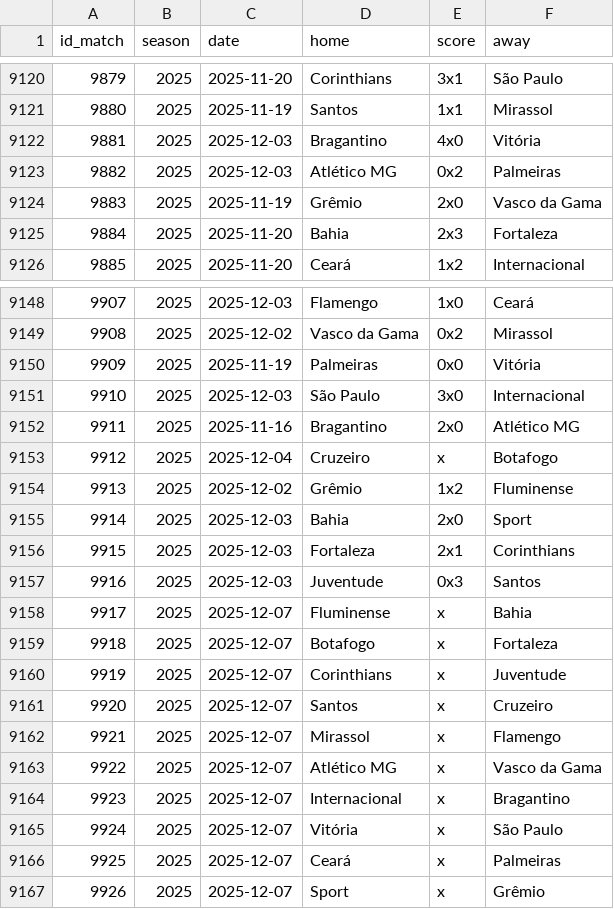
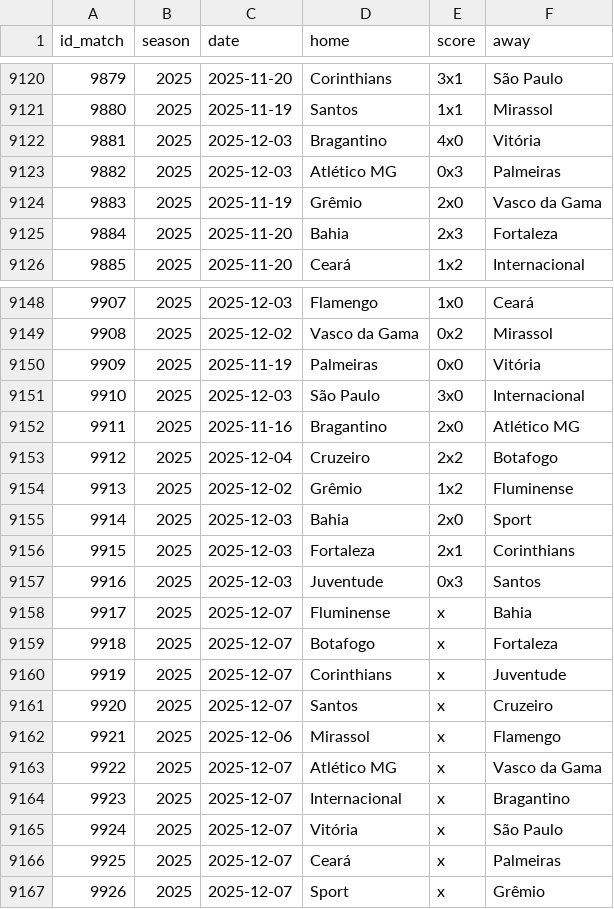
Before and after one commit to williamorim/brasileirao, a CSV file: data-raw/csv/matches.csv, drawn as a sheet; only a part is shown, gaps mark what is left out.

```diff
--- a/data-raw/csv/matches.csv
+++ b/data-raw/csv/matches.csv
@@ -9122,3 +9122,3 @@ id_match,season,date,home,score,away
 9881,2025,2025-12-03,Bragantino,4x0,Vitória
-9882,2025,2025-12-03,Atlético MG,0x2,Palmeiras
+9882,2025,2025-12-03,Atlético MG,0x3,Palmeiras
 9883,2025,2025-11-19,Grêmio,2x0,Vasco da Gama
@@ -9152,3 +9152,3 @@ id_match,season,date,home,score,away
 9911,2025,2025-11-16,Bragantino,2x0,Atlético MG
-9912,2025,2025-12-04,Cruzeiro,x,Botafogo
+9912,2025,2025-12-04,Cruzeiro,2x2,Botafogo
 9913,2025,2025-12-02,Grêmio,1x2,Fluminense
@@ -9161,3 +9161,3 @@ id_match,season,date,home,score,away
 9920,2025,2025-12-07,Santos,x,Cruzeiro
-9921,2025,2025-12-07,Mirassol,x,Flamengo
+9921,2025,2025-12-06,Mirassol,x,Flamengo
 9922,2025,2025-12-07,Atlético MG,x,Vasco da Gama
```
Also changed, not shown: 1 other file.
